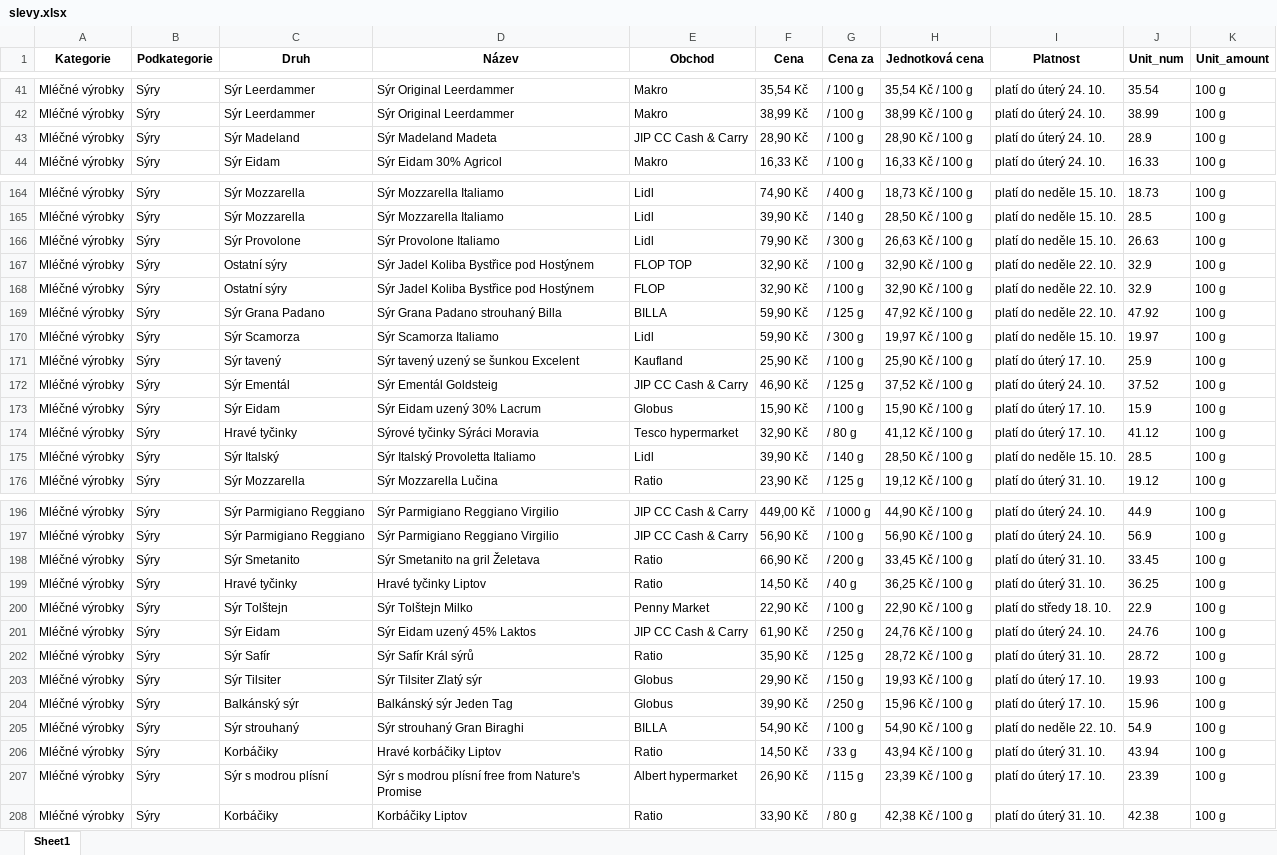
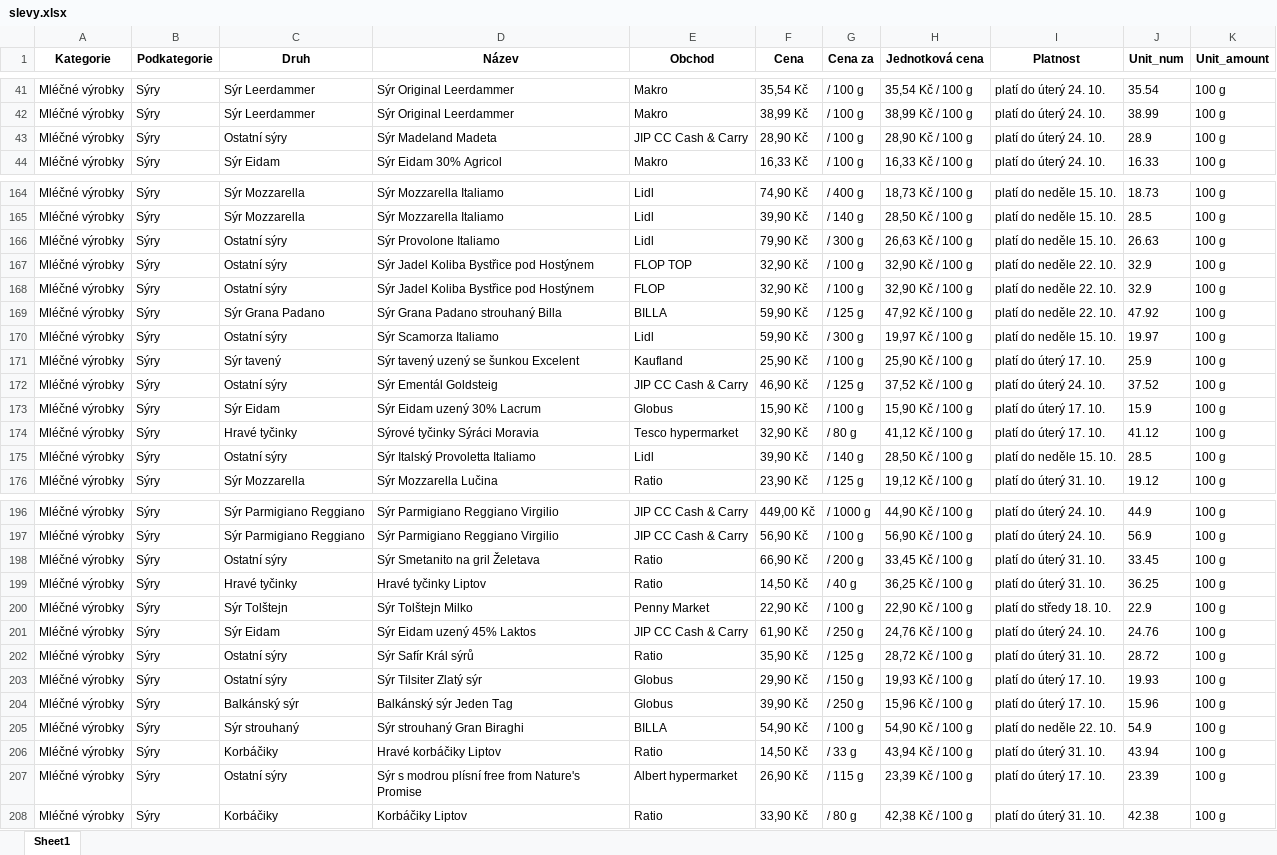
Before and after one commit to martinrysanek/05031aea456ff0b6e32b7fa30f531202bd789240, an Excel workbook: slevy.xlsx, sheet Sheet1, drawn as a sheet; only a part is shown, gaps mark what is left out; values as stored, in another font and other column widths than the file's, no borders; the diff covers the shown part only; the diff names each change by its address in the sheet, - before the commit and + after, or states it on an @@ line.

Commit message:
Add files via upload

```diff
--- a/slevy.xlsx (sheet Sheet1)
+++ b/slevy.xlsx (sheet Sheet1)
-C43 (Druh): Sýr Madeland
+C43 (Druh): Ostatní sýry
-C166 (Druh): Sýr Provolone
+C166 (Druh): Ostatní sýry
-C170 (Druh): Sýr Scamorza
+C170 (Druh): Ostatní sýry
-C172 (Druh): Sýr Ementál
+C172 (Druh): Ostatní sýry
-C175 (Druh): Sýr Italský
+C175 (Druh): Ostatní sýry
-C198 (Druh): Sýr Smetanito
+C198 (Druh): Ostatní sýry
-C202 (Druh): Sýr Safír
+C202 (Druh): Ostatní sýry
-C203 (Druh): Sýr Tilsiter
+C203 (Druh): Ostatní sýry
-C207 (Druh): Sýr s modrou plísní
+C207 (Druh): Ostatní sýry
```
Also changed, not shown: 9 edited cells elsewhere in this sheet.
